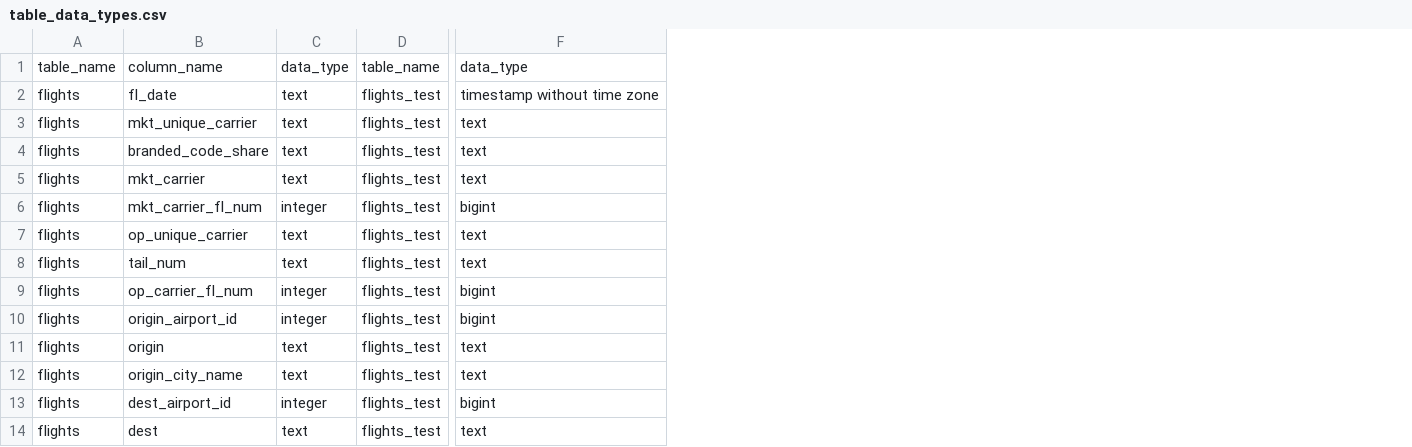
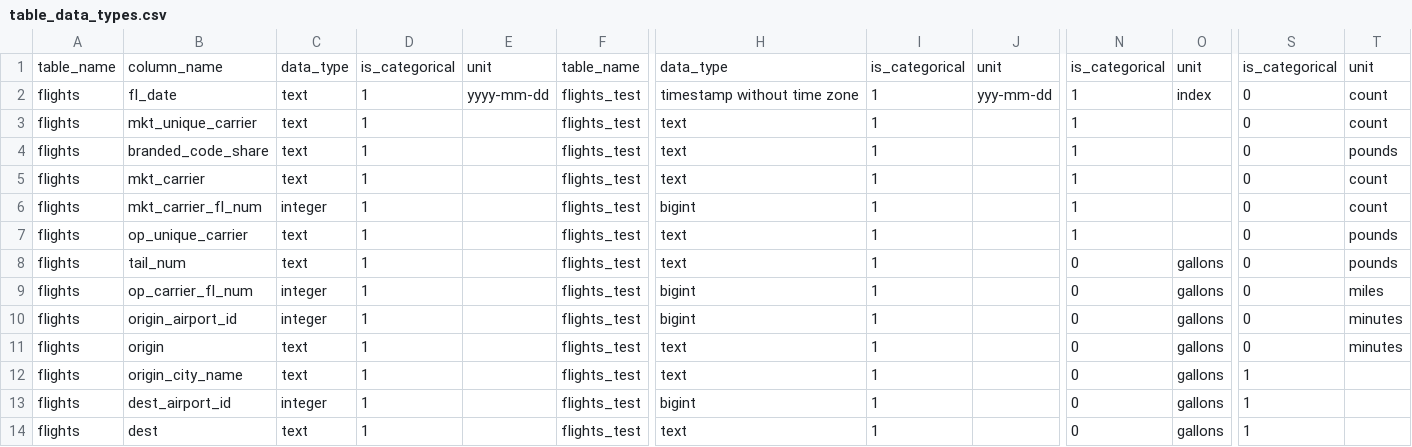
Before and after one commit to Mkyleran/mid-term-project-I, a CSV file: data/table_data_types.csv, drawn as a sheet; only a part is shown, gaps mark what is left out; the diff names each change by its address in the sheet, - before the commit and + after, or states it on an @@ line.

Commit message:
Added columns is_categorical and unit

```diff
--- a/data/table_data_types.csv
+++ b/data/table_data_types.csv
+column D, rows 1-14: is_categorical | 1 | 1 | 1 | 1 | 1 | 1 | 1 | 1 | 1 | 1 | 1 | 1 | 1
+column E, rows 1-2: unit | yyyy-mm-dd
+column I, rows 1-14: is_categorical | 1 | 1 | 1 | 1 | 1 | 1 | 1 | 1 | 1 | 1 | 1 | 1 | 1
+column J, rows 1-2: unit | yyy-mm-dd
+column N, rows 1-14: is_categorical | 1 | 1 | 1 | 1 | 1 | 1 | 0 | 0 | 0 | 0 | 0 | 0 | 0
+column O, rows 1-14: unit | index |  |  |  |  |  | gallons | gallons | gallons | gallons | gallons | gallons | gallons
+column S, rows 1-14: is_categorical | 0 | 0 | 0 | 0 | 0 | 0 | 0 | 0 | 0 | 0 | 1 | 1 | 1
+column T, rows 1-11: unit | count | count | pounds | count | count | pounds | pounds | miles | minutes | minutes
```
